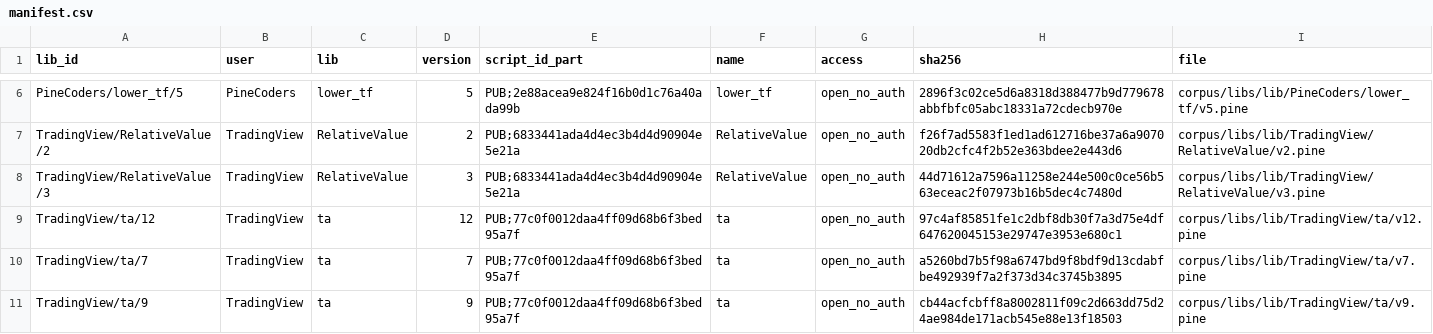
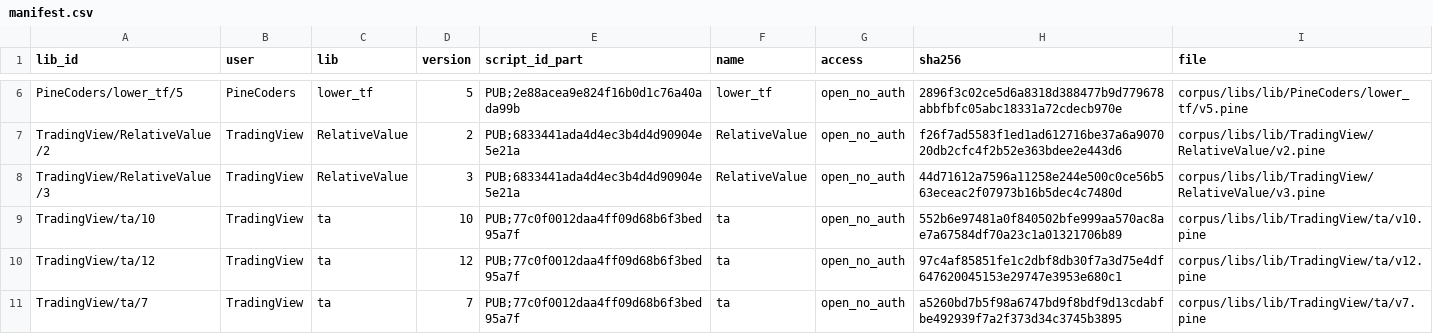
Before and after one commit to PyneSys/pyne-in-the-wild, a CSV file: corpus/libs/manifest.csv, drawn as a sheet; only a part is shown, gaps mark what is left out; the shorter side is filled out with more unchanged rows; the diff names each change by its address in the sheet, - before the commit and + after, or states it on an @@ line.

```diff
--- a/corpus/libs/manifest.csv
+++ b/corpus/libs/manifest.csv
+row 9: TradingView/ta/10 | TradingView | ta | 10 | PUB;77c0f0012daa4ff09d68b6f3bed95a7f | ta | open_no_auth | 552b6e97481a0f840502bfe999aa570ac8ae7a67584df70a23c1a01321706b89 | corpus/libs/lib/TradingView/ta/v10.pine
```
Also changed, not shown: corpus/manifest.csv, results/results.csv, 4 other files.
